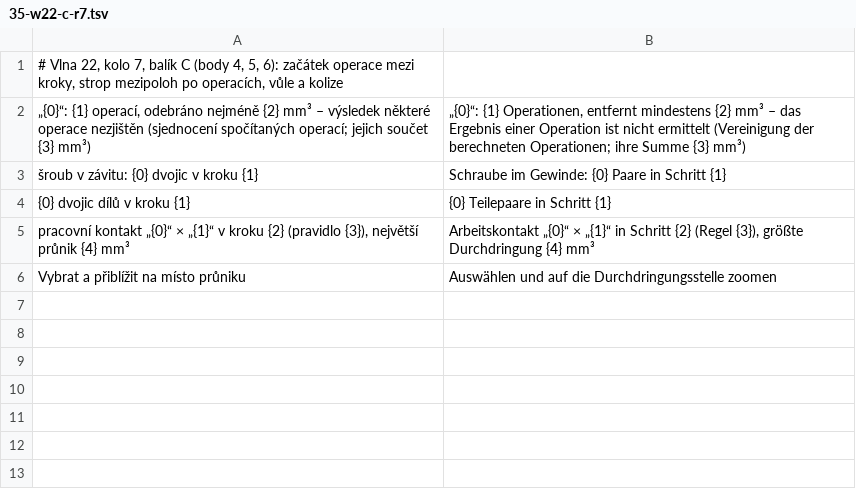
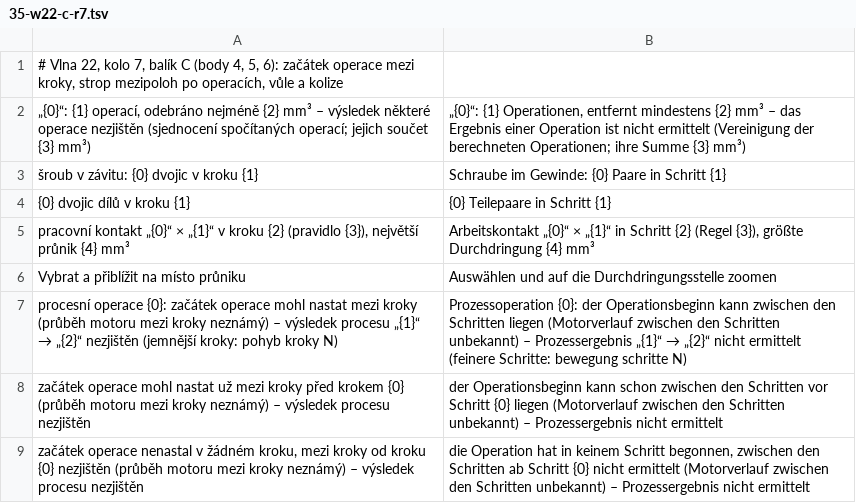
Before and after one commit to mnastrojarna-hub/Mnastrojarna-center, a TSV file: website/scripts/i18n/de/35-w22-c-r7.tsv, drawn as a sheet.

```diff
--- a/website/scripts/i18n/de/35-w22-c-r7.tsv
+++ b/website/scripts/i18n/de/35-w22-c-r7.tsv
@@ -6 +6,4 @@ pracovní kontakt „{0}“ × „{1}“ v kroku {2} (pravidlo {3}), největší
 Vybrat a přiblížit na místo průniku	Auswählen und auf die Durchdringungsstelle zoomen
+procesní operace {0}: začátek operace mohl nastat mezi kroky (průběh motoru mezi kroky neznámý) – výsledek procesu „{1}“ → „{2}“ nezjištěn (jemnější kroky: pohyb kroky N)	Prozessoperation {0}: der Operationsbeginn kann zwischen den Schritten liegen (Motorverlauf zwischen den Schritten unbekannt) – Prozessergebnis „{1}“ → „{2}“ nicht ermittelt (feinere Schritte: bewegung schritte N)
+začátek operace mohl nastat už mezi kroky před krokem {0} (průběh motoru mezi kroky neznámý) – výsledek procesu nezjištěn	der Operationsbeginn kann schon zwischen den Schritten vor Schritt {0} liegen (Motorverlauf zwischen den Schritten unbekannt) – Prozessergebnis nicht ermittelt
+začátek operace nenastal v žádném kroku, mezi kroky od kroku {0} nezjištěn (průběh motoru mezi kroky neznámý) – výsledek procesu nezjištěn	die Operation hat in keinem Schritt begonnen, zwischen den Schritten ab Schritt {0} nicht ermittelt (Motorverlauf zwischen den Schritten unbekannt) – Prozessergebnis nicht ermittelt
```
Also changed, not shown: website/scripts/i18n/en/35-w22-c-r7.tsv, 13 other files.
